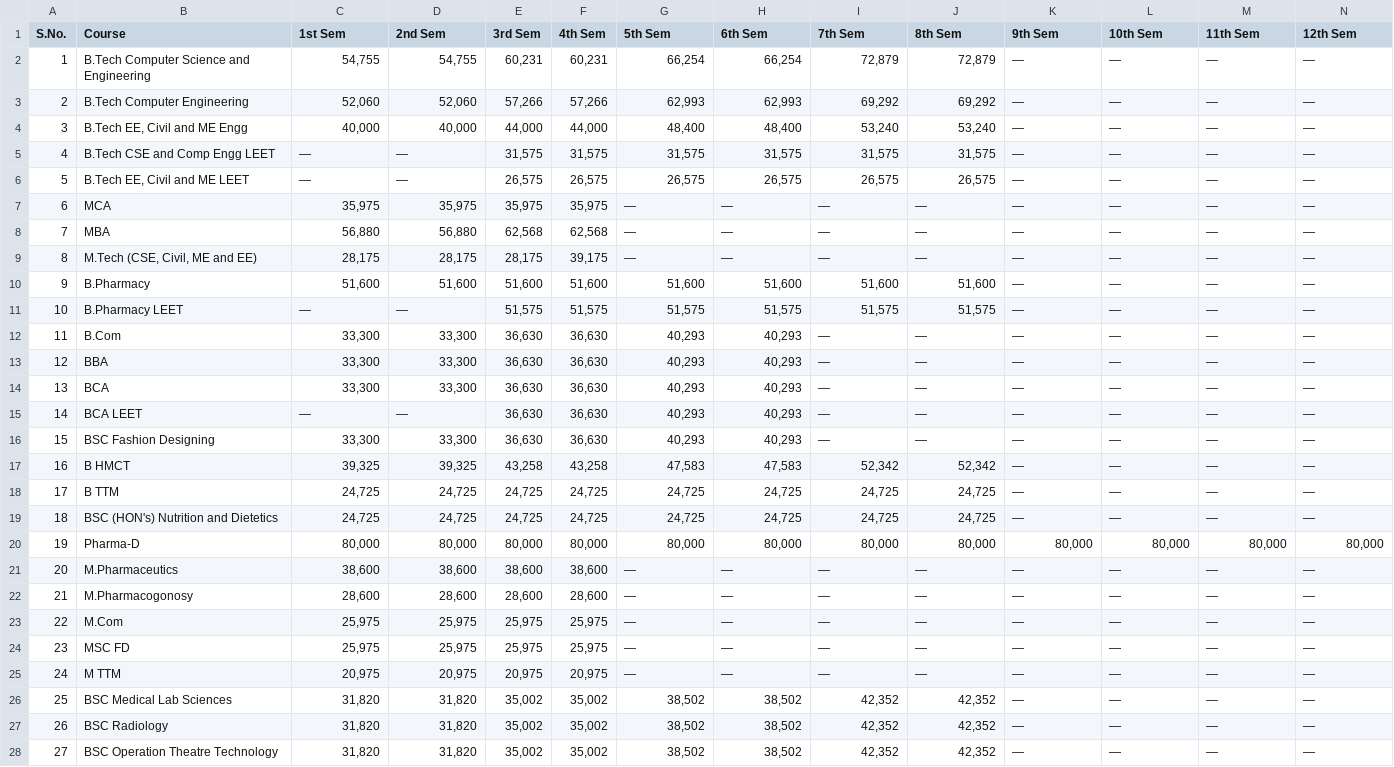
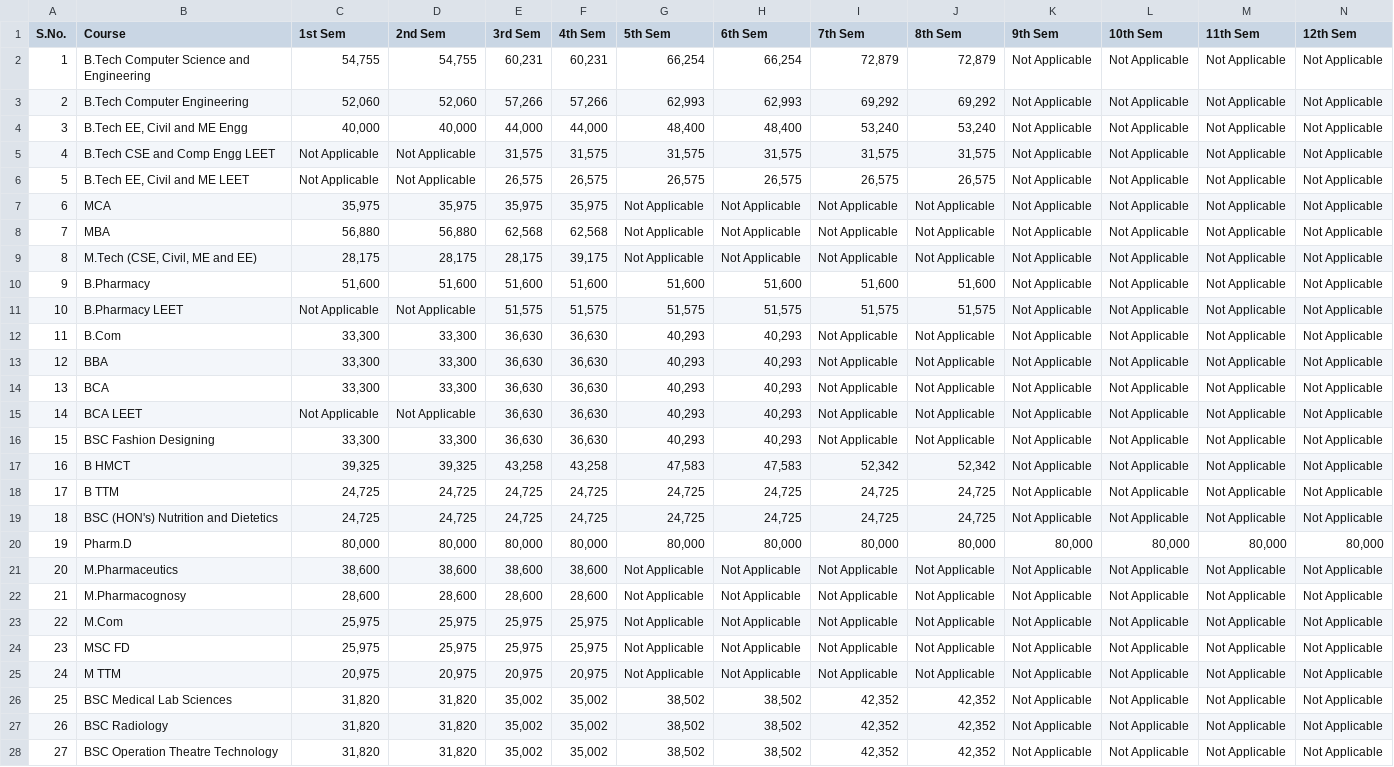
Before and after one commit to Khushi1885/AGC-Chatbot, a CSV file: data/raw/csvs/fees.csv, drawn as a sheet; only a part is shown; the diff covers the shown part only; the diff names each change by its address in the sheet, - before the commit and + after, or states it on an @@ line.

Commit message:
Update admission agent backend, frontend and datasets

```diff
--- a/data/raw/csvs/fees.csv
+++ b/data/raw/csvs/fees.csv
-K2:K19 (9th Sem): —
+K2:K19 (9th Sem): Not Applicable
-L2:L19 (10th Sem): —
+L2:L19 (10th Sem): Not Applicable
-M2:M19 (11th Sem): —
+M2:M19 (11th Sem): Not Applicable
-N2:N19 (12th Sem): —
+N2:N19 (12th Sem): Not Applicable
-C5:C6 (1st Sem): —
+C5:C6 (1st Sem): Not Applicable
-D5:D6 (2nd Sem): —
+D5:D6 (2nd Sem): Not Applicable
-G7:G9 (5th Sem): —
+G7:G9 (5th Sem): Not Applicable
-H7:H9 (6th Sem): —
+H7:H9 (6th Sem): Not Applicable
-I7:I9 (7th Sem): —
+I7:I9 (7th Sem): Not Applicable
-J7:J9 (8th Sem): —
+J7:J9 (8th Sem): Not Applicable
-C11 (1st Sem): —
+C11 (1st Sem): Not Applicable
-D11 (2nd Sem): —
+D11 (2nd Sem): Not Applicable
-I12:I16 (7th Sem): —
+I12:I16 (7th Sem): Not Applicable
-J12:J16 (8th Sem): —
+J12:J16 (8th Sem): Not Applicable
-C15 (1st Sem): —
+C15 (1st Sem): Not Applicable
-D15 (2nd Sem): —
+D15 (2nd Sem): Not Applicable
-B20 (Course): Pharma-D
+B20 (Course): Pharm.D
-G21:G25 (5th Sem): —
+G21:G25 (5th Sem): Not Applicable
-H21:H25 (6th Sem): —
+H21:H25 (6th Sem): Not Applicable
-I21:I25 (7th Sem): —
+I21:I25 (7th Sem): Not Applicable
-J21:J25 (8th Sem): —
+J21:J25 (8th Sem): Not Applicable
-K21:K28 (9th Sem): —
+K21:K28 (9th Sem): Not Applicable
-L21:L28 (10th Sem): —
+L21:L28 (10th Sem): Not Applicable
-M21:M28 (11th Sem): —
+M21:M28 (11th Sem): Not Applicable
-N21:N28 (12th Sem): —
+N21:N28 (12th Sem): Not Applicable
-B22 (Course): M.Pharmacogonosy
+B22 (Course): M.Pharmacognosy
```
Also changed, not shown: 33 edited cells elsewhere in this file, data/raw/csvs/courses.csv, 9 other files.
